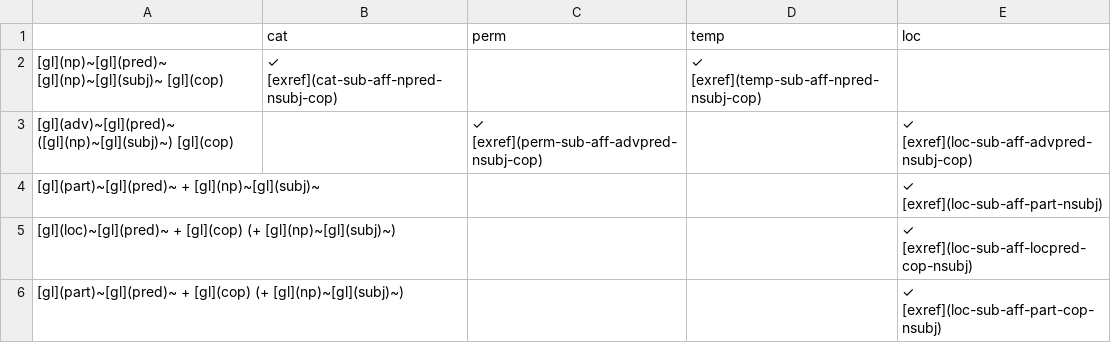
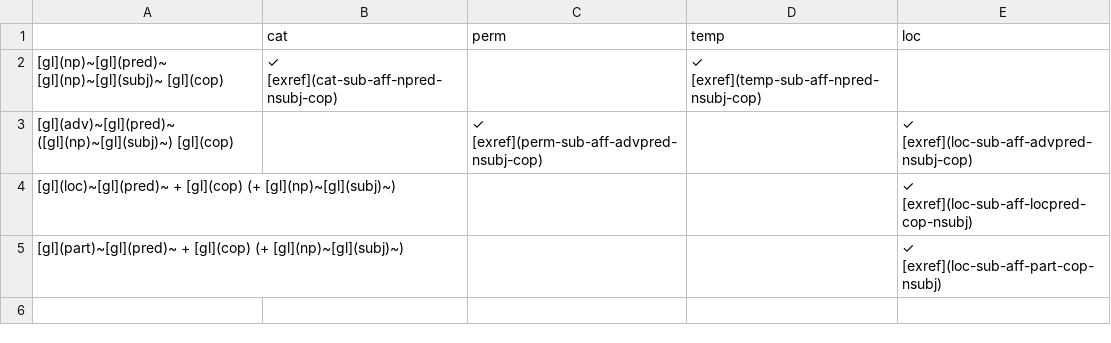
Before and after one commit to caribank/yawarana-sketch, a CSV file: tables/nvp_aff_sub.csv, drawn as a sheet; the diff names each change by its address in the sheet, - before the commit and + after, or states it on an @@ line.

Commit message:
restructuring NVP bullet list

```diff
--- a/tables/nvp_aff_sub.csv
+++ b/tables/nvp_aff_sub.csv
-row 4: [gl](part)~[gl](pred)~ + [gl](np)~[gl](subj)~ |  |  |  | ✓ [exref](loc-sub-aff-part-nsubj)
```
Also changed, not shown: tables/nvpoverview_sub.csv, 4 other files.
